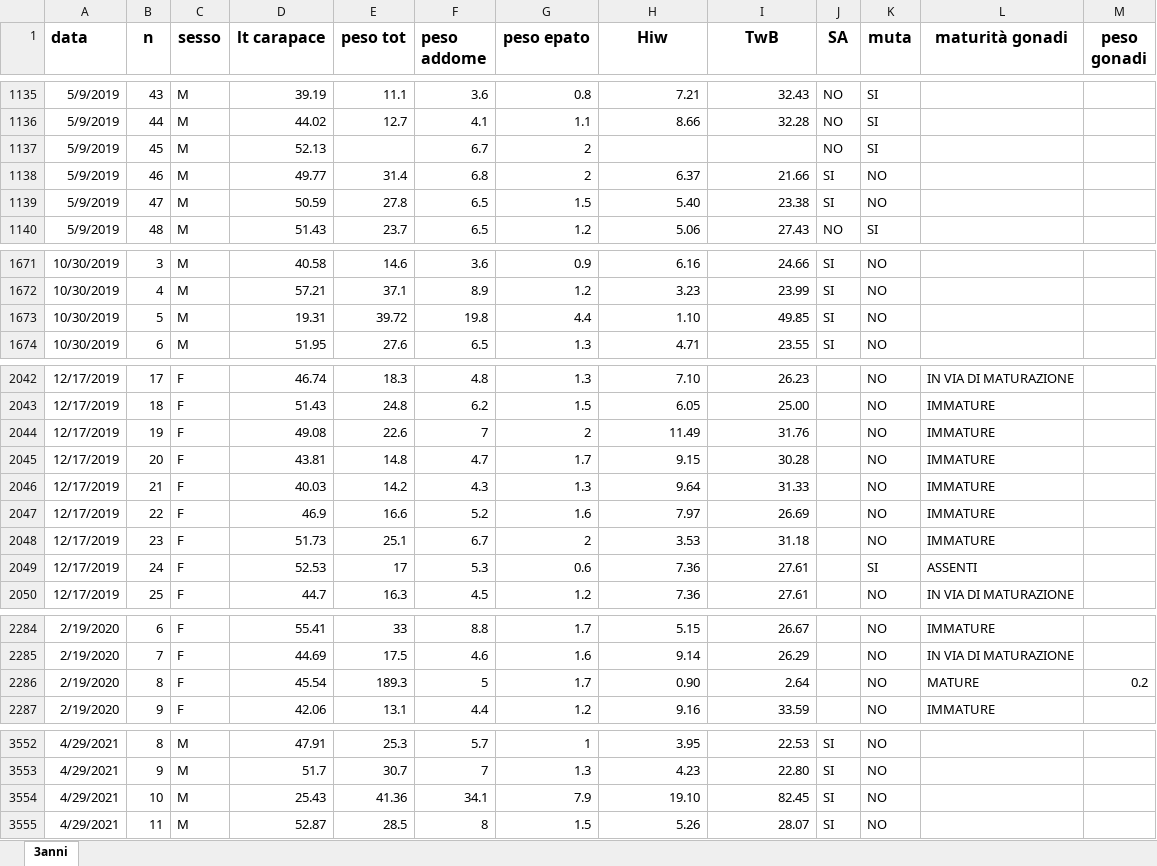
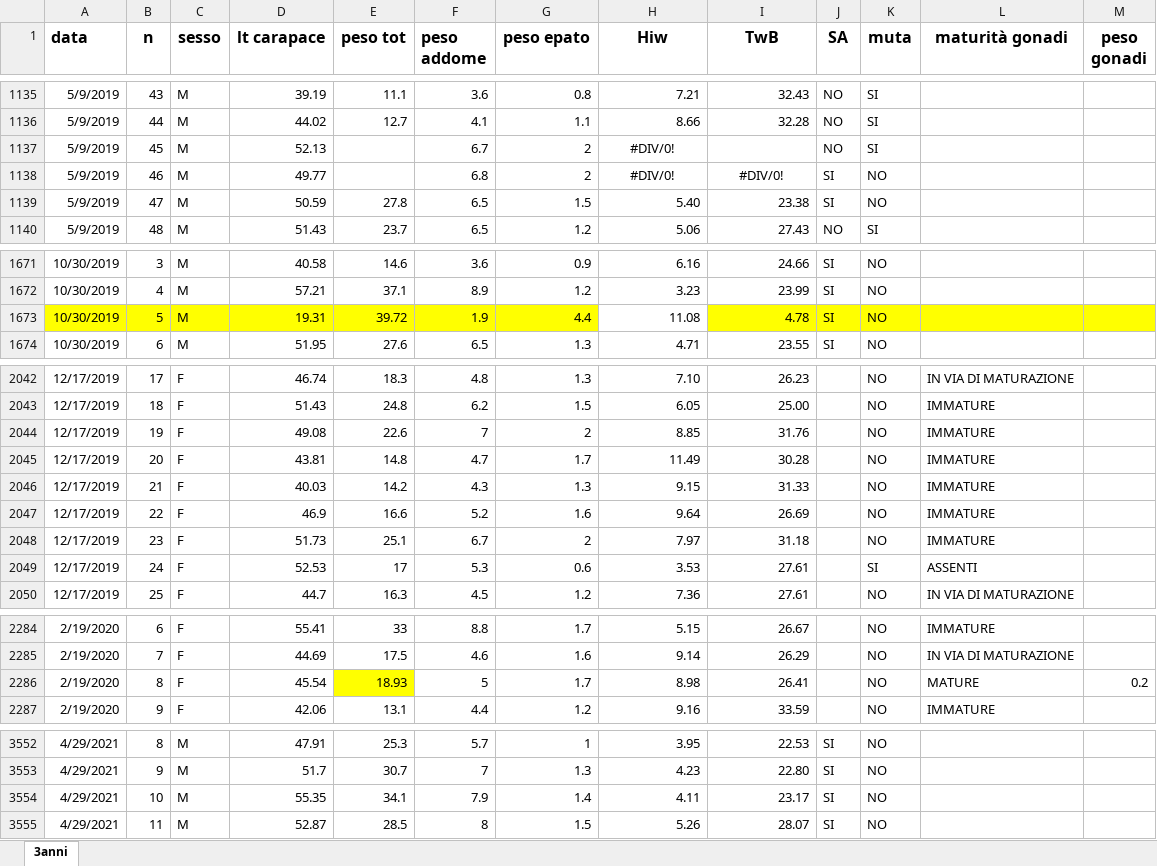
Before and after one commit to bioglp/gambero2025, an Excel workbook: input/Gamberi morfometria 3 anni_.xlsx, sheet 3anni, drawn as a sheet; only a part is shown, gaps mark what is left out; values as stored, in another font and other column widths than the file's, no borders; charts and pictures not drawn; the diff covers the shown part only; the diff names each change by its address in the sheet, - before the commit and + after, or states it on an @@ line.

Commit message:
revisione file input con correzione outliers

```diff
--- a/input/Gamberi morfometria 3 anni_.xlsx (sheet 3anni)
+++ b/input/Gamberi morfometria 3 anni_.xlsx (sheet 3anni)
-H1137 (Hiw): (empty)
+H1137 (Hiw): #DIV/0!
-E1138 (peso tot): 31.4
+E1138 (peso tot): (empty)
-H1138 (Hiw): 6.37
+H1138 (Hiw): #DIV/0!
-H1138:I1138 alignment: right
+H1138:I1138 alignment: center
-I1138 (TwB): 21.66
+I1138 (TwB): #DIV/0!
-A1673:G1673 fill: none
+A1673:G1673 fill: #FFFF00
-F1673 (peso addome): 19.8
+F1673 (peso addome): 1.9
-H1673 (Hiw): 1.10
+H1673 (Hiw): 11.08
-I1673 (TwB): 49.85
+I1673 (TwB): 4.78
-I1673:M1673 fill: none
+I1673:M1673 fill: #FFFF00
-H2044 (Hiw): 11.49
+H2044 (Hiw): 8.85
-H2045 (Hiw): 9.15
+H2045 (Hiw): 11.49
-H2046 (Hiw): 9.64
+H2046 (Hiw): 9.15
-H2047 (Hiw): 7.97
+H2047 (Hiw): 9.64
-H2048 (Hiw): 3.53
+H2048 (Hiw): 7.97
-H2049 (Hiw): 7.36
+H2049 (Hiw): 3.53
-E2286 (peso tot): 189.3
+E2286 (peso tot): 18.93
-E2286 fill: none
+E2286 fill: #FFFF00
-H2286 (Hiw): 0.90
+H2286 (Hiw): 8.98
-I2286 (TwB): 2.64
+I2286 (TwB): 26.41
-D3554 (lt carapace): 25.43
+D3554 (lt carapace): 55.35
-E3554 (peso tot): 41.36
+E3554 (peso tot): 34.1
-F3554 (peso addome): 34.1
+F3554 (peso addome): 7.9
-G3554 (peso epato): 7.9
+G3554 (peso epato): 1.4
-H3554 (Hiw): 19.10
+H3554 (Hiw): 4.11
-I3554 (TwB): 82.45
+I3554 (TwB): 23.17
```
Also changed, not shown: 40 edited cells and cell formats elsewhere in this sheet, charts or pictures, 12 other files.
